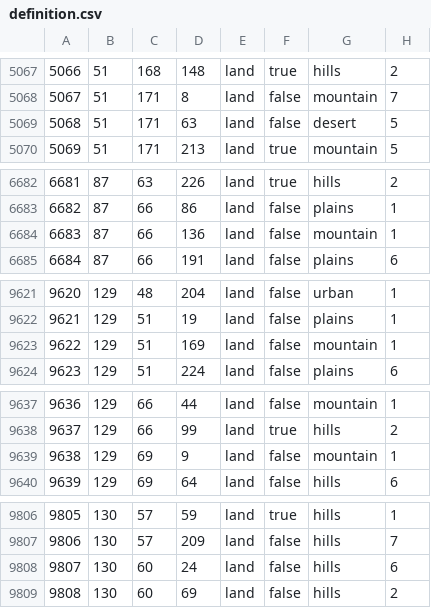
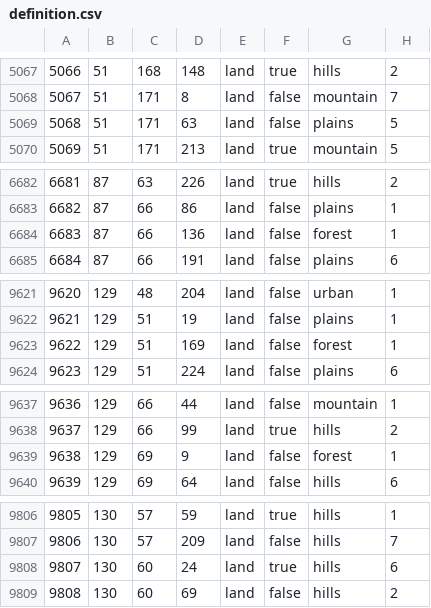
Before and after one commit to UKKRHEE/HoI4_Heavens_Soldier, a CSV file: map/definition.csv, drawn as a sheet; only a part is shown, gaps mark what is left out; the diff covers the shown part only; the diff names each change by its address in the sheet, - before the commit and + after, or states it on an @@ line.

```diff
--- a/map/definition.csv
+++ b/map/definition.csv
-G5069: desert
+G5069: plains
-G6684: mountain
+G6684: forest
-G9623: mountain
+G9623: forest
-G9639: mountain
+G9639: forest
-F9808: false
+F9808: true
```
Also changed, not shown: 6 added rows, 38 edited cells and row numbers in column A elsewhere in this file, 22 other files.
